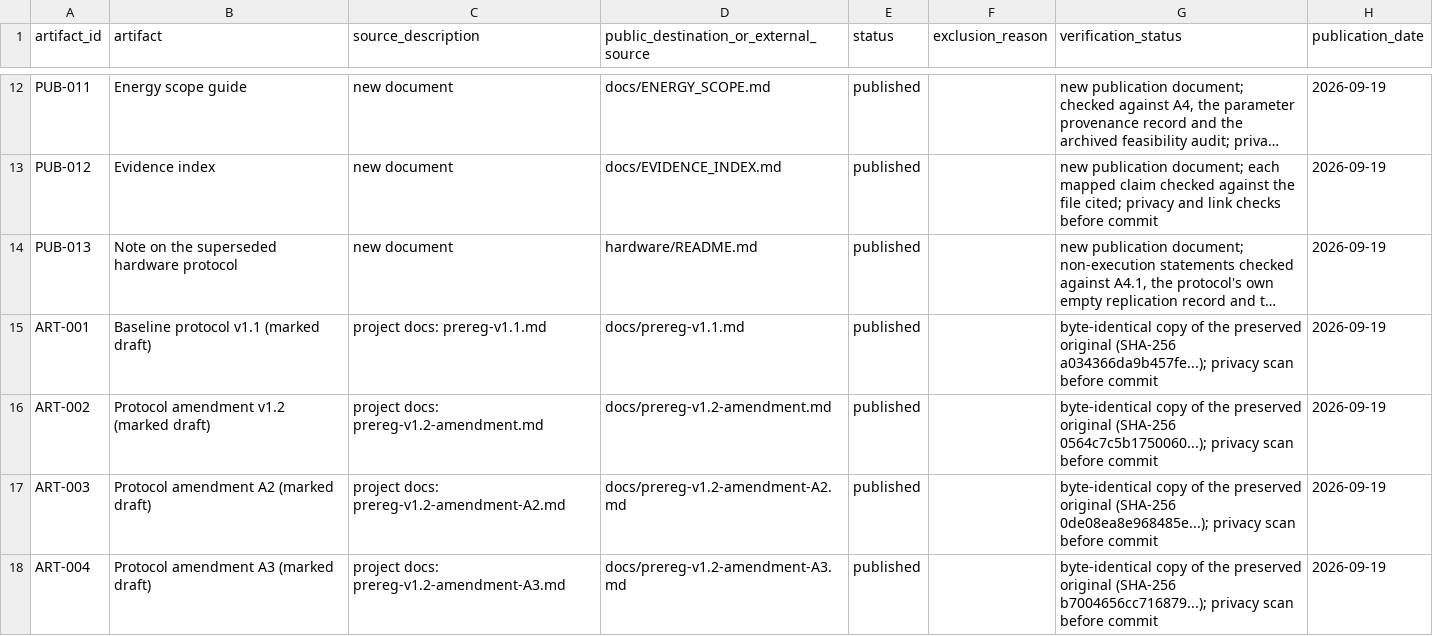
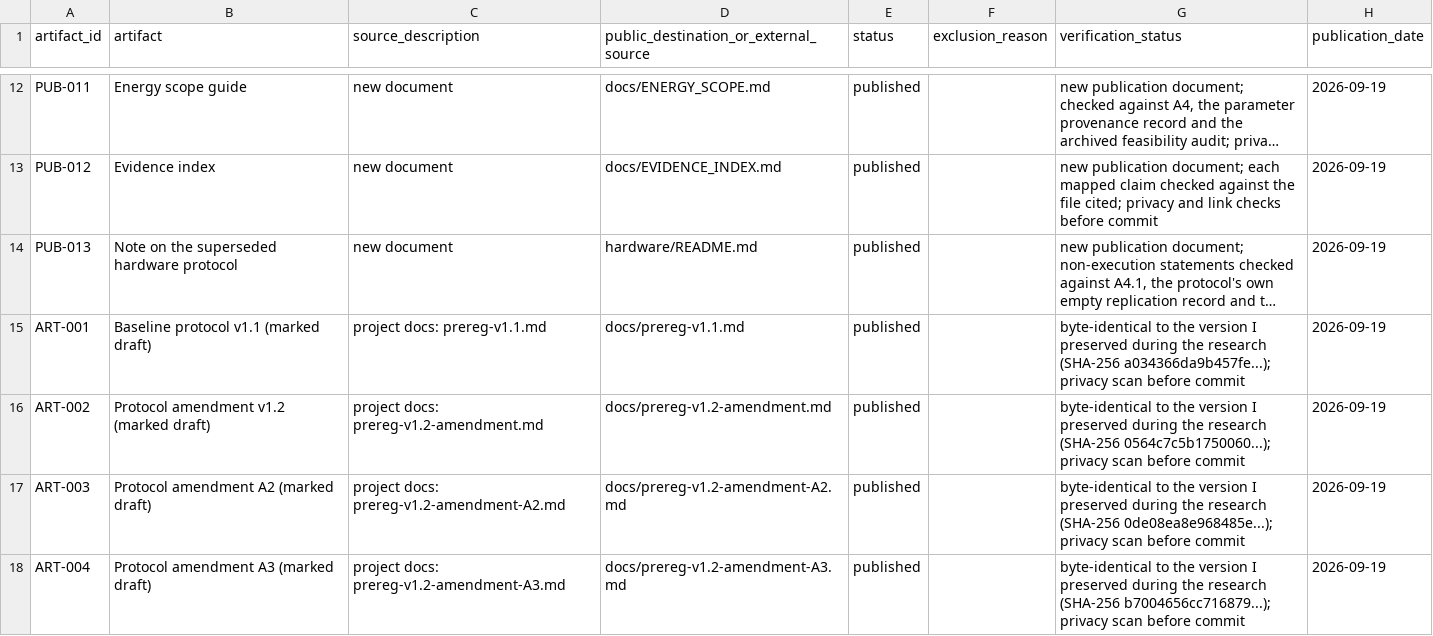
Before and after one commit to hassanjalal789/wearable-infection-sampling-study, a CSV file: evidence/PUBLICATION_MANIFEST.csv, drawn as a sheet; only a part is shown, gaps mark what is left out; long unchanged cells end in …; the diff covers the shown part only; the diff names each change by its address in the sheet, - before the commit and + after, or states it on an @@ line.

Commit message:
docs: state manifest provenance against the preserved versions

```diff
--- a/evidence/PUBLICATION_MANIFEST.csv
+++ b/evidence/PUBLICATION_MANIFEST.csv
-G15 (verification_status): byte-identical copy of the preserved original (SHA-256 a034366da9b457fe...);…
+G15 (verification_status): byte-identical to the version I preserved during the research (SHA-256 a034366da9b457fe...);…
-G16 (verification_status): byte-identical copy of the preserved original (SHA-256 0564c7c5b1750060...);…
+G16 (verification_status): byte-identical to the version I preserved during the research (SHA-256 0564c7c5b1750060...);…
-G17 (verification_status): byte-identical copy of the preserved original (SHA-256 0de08ea8e968485e...);…
+G17 (verification_status): byte-identical to the version I preserved during the research (SHA-256 0de08ea8e968485e...);…
-G18 (verification_status): byte-identical copy of the preserved original (SHA-256 b7004656cc716879...);…
+G18 (verification_status): byte-identical to the version I preserved during the research (SHA-256 b7004656cc716879...);…
```
Also changed, not shown: 5 edited cells elsewhere in this file.
